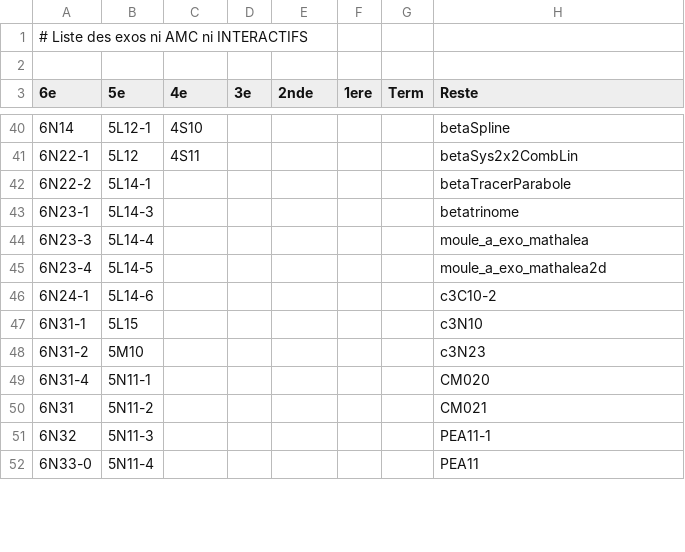
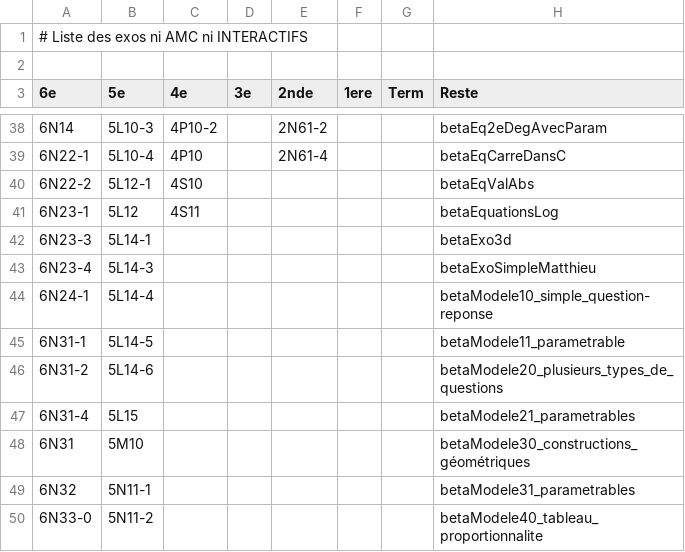
Before and after one commit to mathalea/mathalea, a CSV file: src/csv/exosNonAmcNonInteractifs.csv, drawn as a sheet; only a part is shown, gaps mark what is left out; the diff covers the shown part only.

```diff
--- a/src/csv/exosNonAmcNonInteractifs.csv
+++ b/src/csv/exosNonAmcNonInteractifs.csv
@@ -40,13 +38,13 @@
-6N14,5L12-1,4S10,,,,,betaSpline
-6N22-1,5L12,4S11,,,,,betaSys2x2CombLin
-6N22-2,5L14-1,,,,,,betaTracerParabole
-6N23-1,5L14-3,,,,,,betatrinome
-6N23-3,5L14-4,,,,,,moule_a_exo_mathalea
-6N23-4,5L14-5,,,,,,moule_a_exo_mathalea2d
-6N24-1,5L14-6,,,,,,c3C10-2
-6N31-1,5L15,,,,,,c3N10
-6N31-2,5M10,,,,,,c3N23
-6N31-4,5N11-1,,,,,,CM020
-6N31,5N11-2,,,,,,CM021
-6N32,5N11-3,,,,,,PEA11-1
-6N33-0,5N11-4,,,,,,PEA11
+6N14,5L10-3,4P10-2,,2N61-2,,,betaEq2eDegAvecParam
+6N22-1,5L10-4,4P10,,2N61-4,,,betaEqCarreDansC
+6N22-2,5L12-1,4S10,,,,,betaEqValAbs
+6N23-1,5L12,4S11,,,,,betaEquationsLog
+6N23-3,5L14-1,,,,,,betaExo3d
+6N23-4,5L14-3,,,,,,betaExoSimpleMatthieu
+6N24-1,5L14-4,,,,,,betaModele10_simple_question-reponse
+6N31-1,5L14-5,,,,,,betaModele11_parametrable
+6N31-2,5L14-6,,,,,,betaModele20_plusieurs_types_de_questions
+6N31-4,5L15,,,,,,betaModele21_parametrables
+6N31,5M10,,,,,,betaModele30_constructions_géométriques
+6N32,5N11-1,,,,,,betaModele31_parametrables
+6N33-0,5N11-2,,,,,,betaModele40_tableau_proportionnalite
```
Also changed, not shown: 6 added rows, 6 removed rows and 100 edited cells elsewhere in this file, 4 other files.
